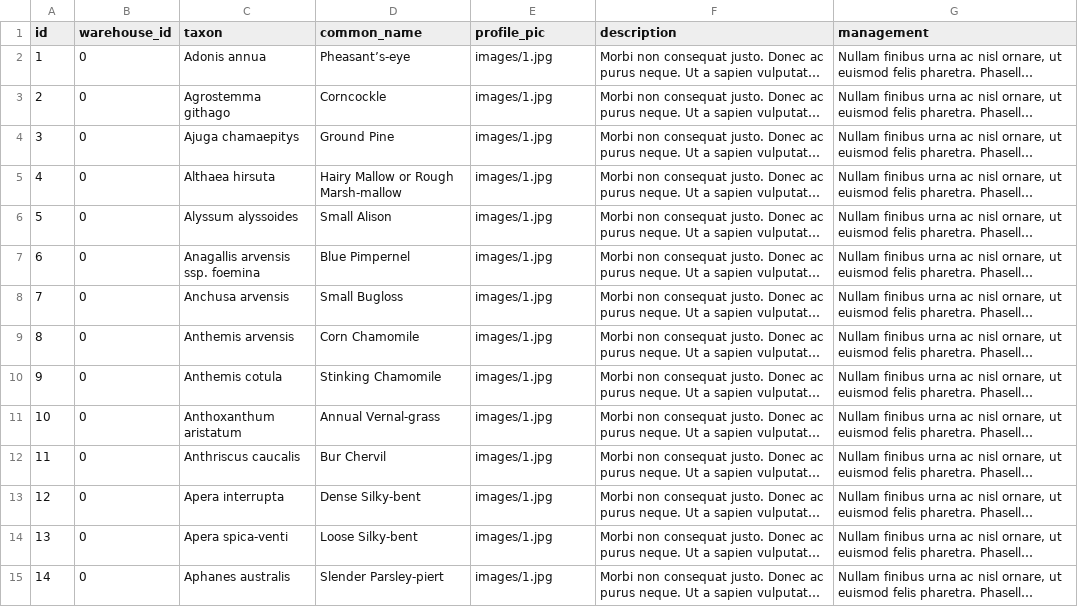
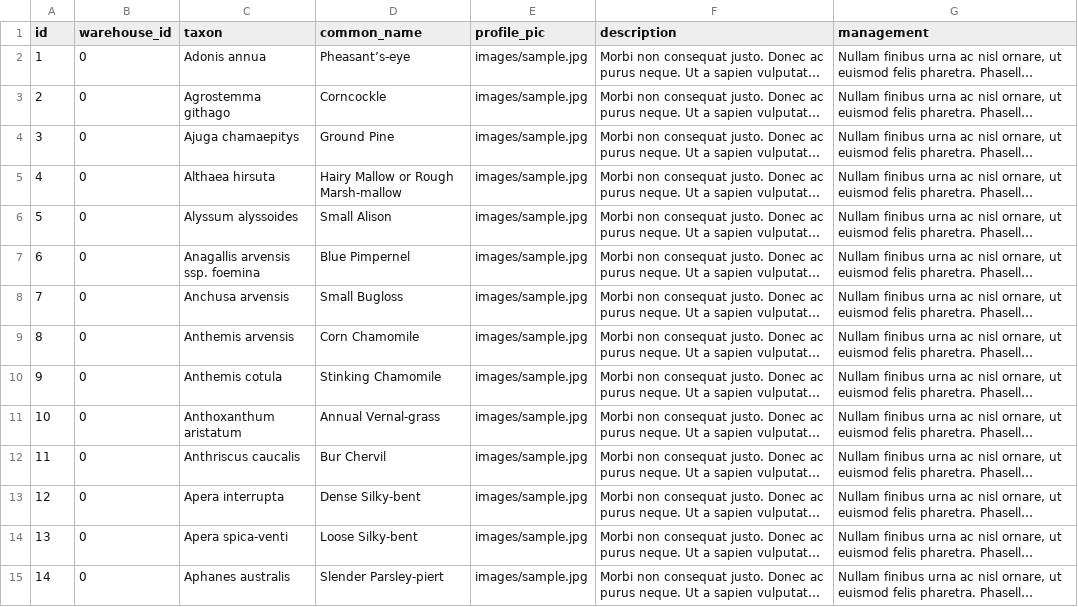
Before and after one commit to NERC-CEH/rare-arable-flowers-app, a CSV file: src/data/raw/species.csv, drawn as a sheet; only a part is shown; long unchanged cells end in …; the diff covers the shown part only; the diff names each change by its address in the sheet, - before the commit and + after, or states it on an @@ line.

Commit message:
Updated species data

```diff
--- a/src/data/raw/species.csv
+++ b/src/data/raw/species.csv
-E2:E15 (profile_pic): images/1.jpg
+E2:E15 (profile_pic): images/sample.jpg
```
Also changed, not shown: 107 edited cells elsewhere in this file, 2 other files.
